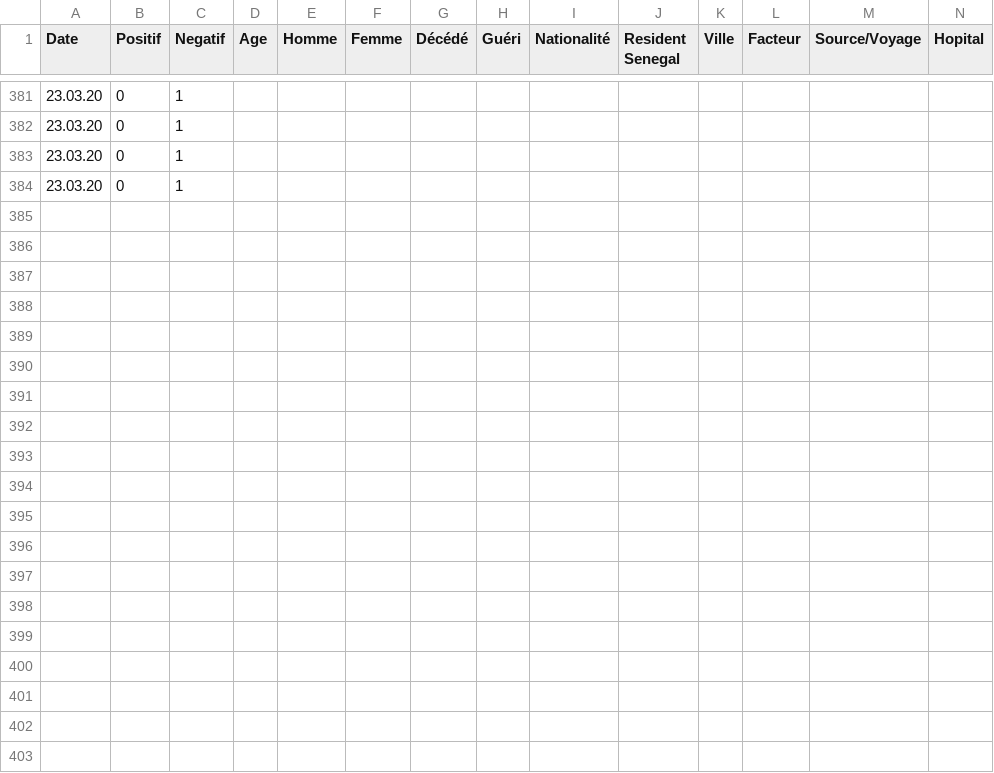
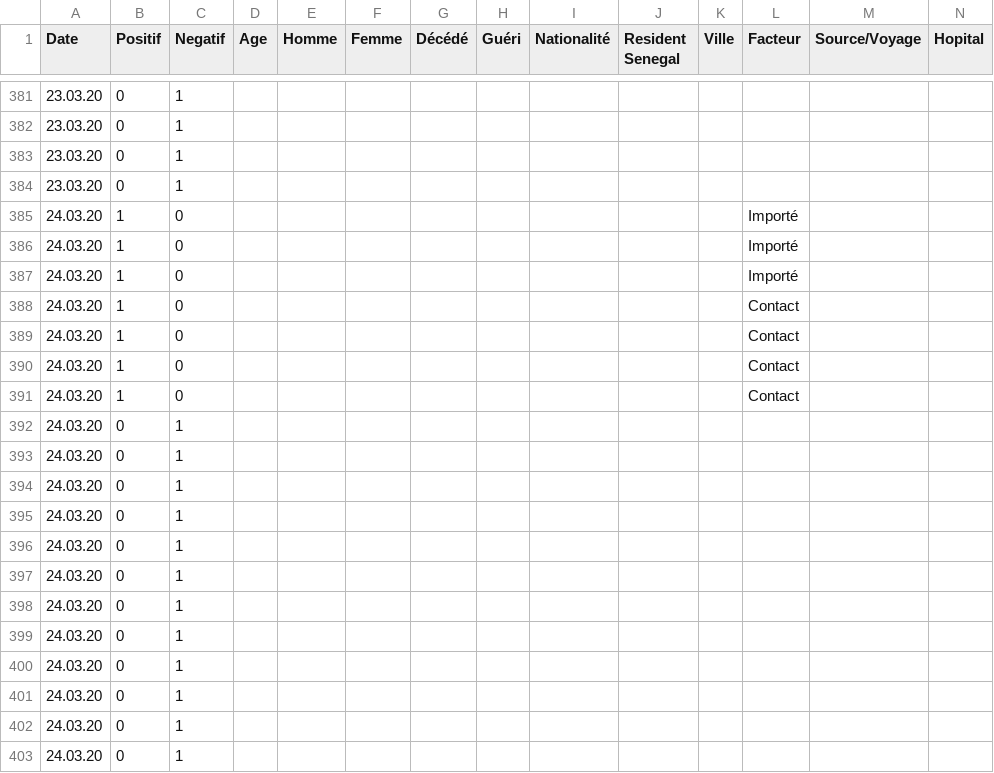
Before and after one commit to papasega/COVID-19-Senegal, a CSV file: COVID_Dakar.csv, drawn as a sheet; only a part is shown, gaps mark what is left out; rows hold the shown columns only; the diff covers the shown part only; the diff names each change by its address in the sheet, - before the commit and + after, or states it on an @@ line.

Commit message:
Update COVID_Dakar.csv

```diff
--- a/COVID_Dakar.csv
+++ b/COVID_Dakar.csv
+row 385: 24.03.20 | 1 | 0 |  |  |  |  |  |  |  |  | Importé
+row 386: 24.03.20 | 1 | 0 |  |  |  |  |  |  |  |  | Importé
+row 387: 24.03.20 | 1 | 0 |  |  |  |  |  |  |  |  | Importé
+row 388: 24.03.20 | 1 | 0 |  |  |  |  |  |  |  |  | Contact
+row 389: 24.03.20 | 1 | 0 |  |  |  |  |  |  |  |  | Contact
+row 390: 24.03.20 | 1 | 0 |  |  |  |  |  |  |  |  | Contact
+row 391: 24.03.20 | 1 | 0 |  |  |  |  |  |  |  |  | Contact
+row 392: 24.03.20 | 0 | 1
+row 393: 24.03.20 | 0 | 1
+row 394: 24.03.20 | 0 | 1
+row 395: 24.03.20 | 0 | 1
+row 396: 24.03.20 | 0 | 1
+row 397: 24.03.20 | 0 | 1
+row 398: 24.03.20 | 0 | 1
+row 399: 24.03.20 | 0 | 1
+row 400: 24.03.20 | 0 | 1
+row 401: 24.03.20 | 0 | 1
+row 402: 24.03.20 | 0 | 1
+row 403: 24.03.20 | 0 | 1
```
Also changed, not shown: 40 added rows elsewhere in this file.
